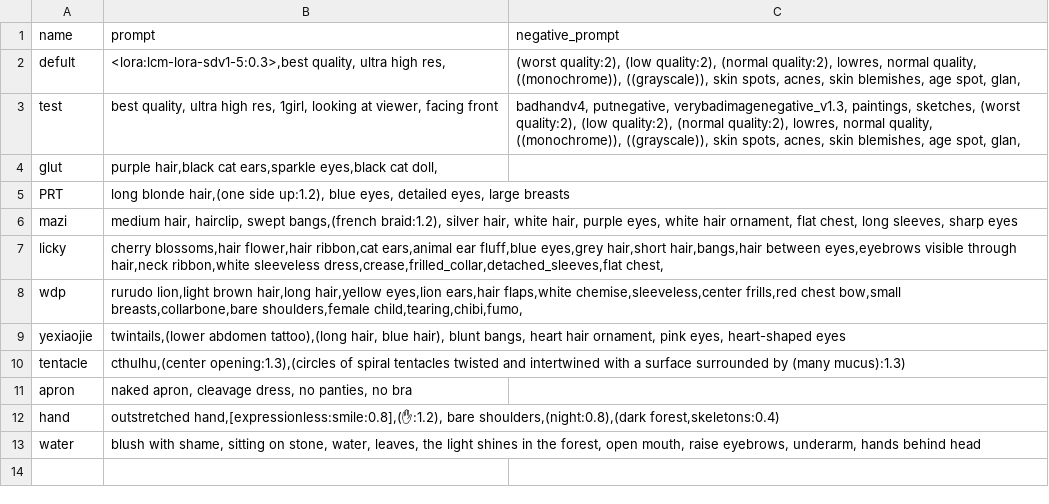
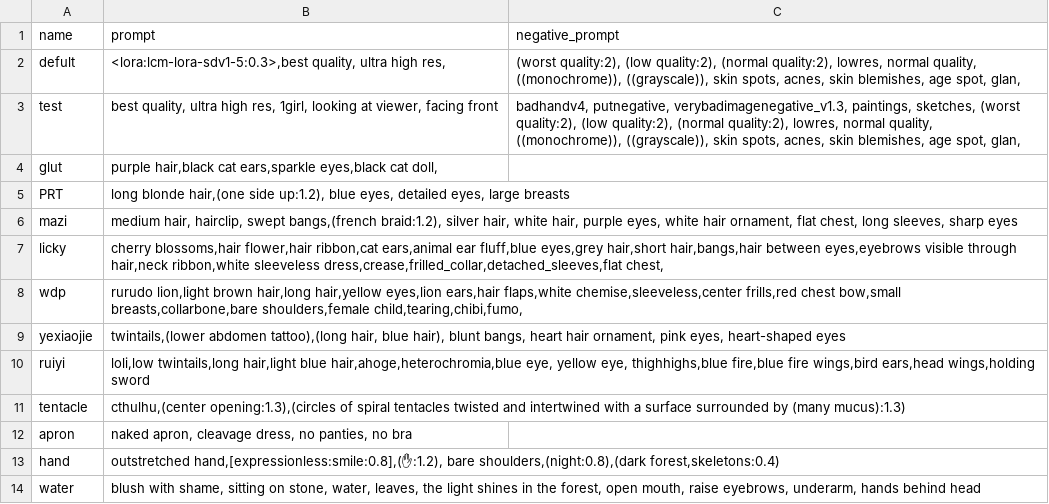
Before and after one commit to gluttony-10/1, a CSV file: styles.csv, drawn as a sheet; the diff names each change by its address in the sheet, - before the commit and + after, or states it on an @@ line.

Commit message:
Update styles.csv

```diff
--- a/styles.csv
+++ b/styles.csv
+row 10: ruiyi | loli,low twintails,long hair,light blue hair,ahoge,heterochromia,blue eye, yellow eye, thighhighs,blue fire,blue fire wings,bird ears,head wings,holding sword
```
